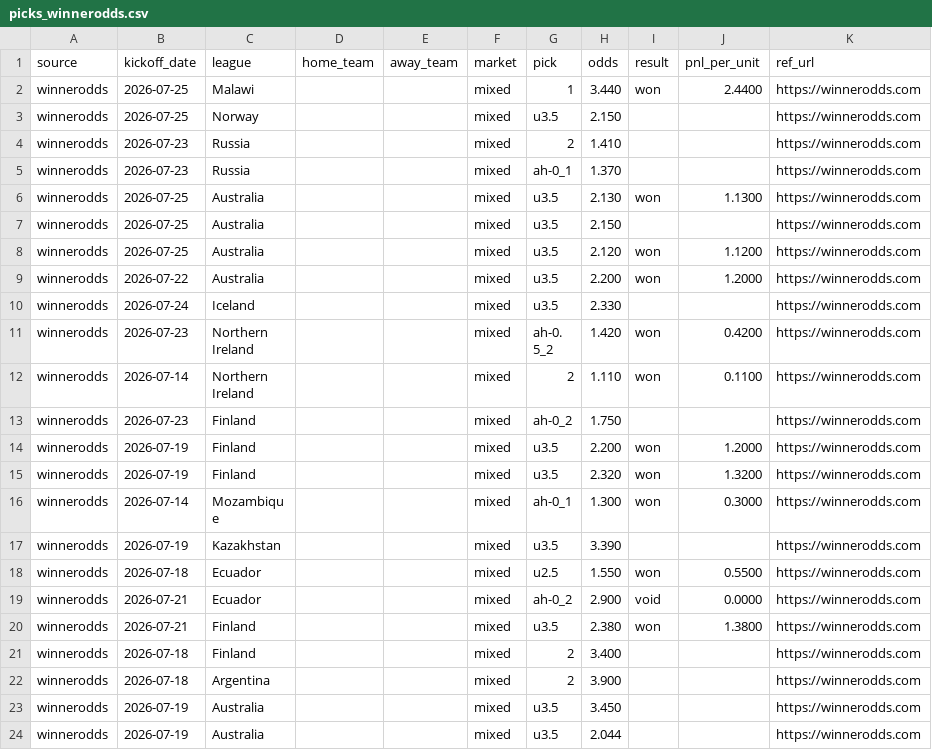
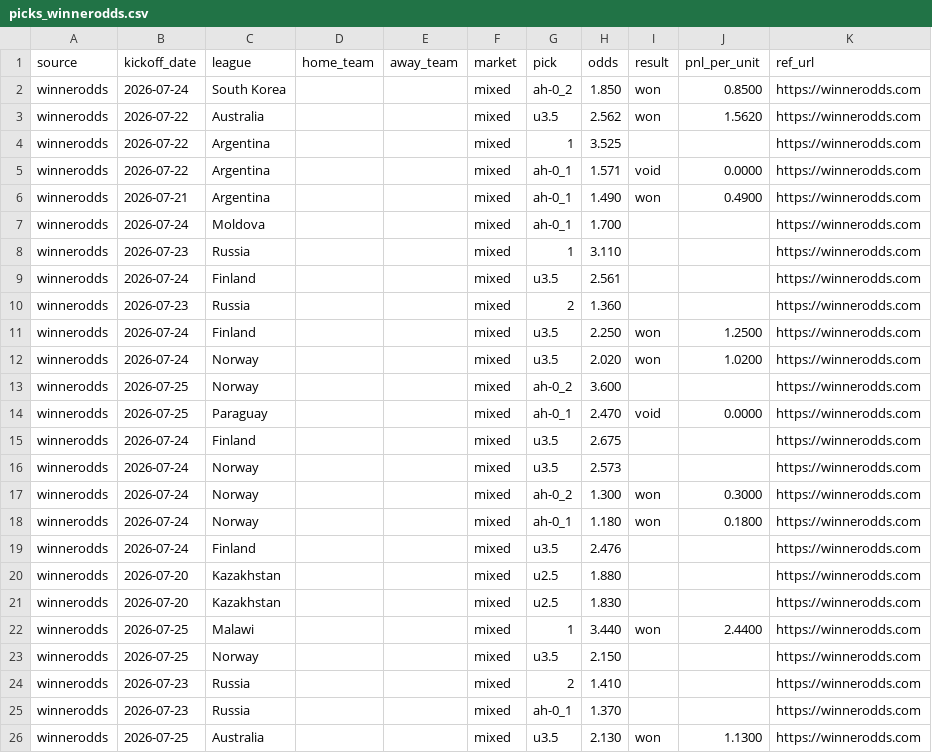
Before and after one commit to msellin/odds-intel-engine, a CSV file: ledger/picks_winnerodds.csv, drawn as a sheet; only a part is shown; the shorter side is filled out with more unchanged rows.

```diff
--- a/ledger/picks_winnerodds.csv
+++ b/ledger/picks_winnerodds.csv
@@ -1,2 +1,22 @@
 source,kickoff_date,league,home_team,away_team,market,pick,odds,result,pnl_per_unit,ref_url
+winnerodds,2026-07-24,South Korea,,,mixed,ah-0_2,1.850,won,0.8500,https://winnerodds.com
+winnerodds,2026-07-22,Australia,,,mixed,u3.5,2.562,won,1.5620,https://winnerodds.com
+winnerodds,2026-07-22,Argentina,,,mixed,1,3.525,,,https://winnerodds.com
+winnerodds,2026-07-22,Argentina,,,mixed,ah-0_1,1.571,void,0.0000,https://winnerodds.com
+winnerodds,2026-07-21,Argentina,,,mixed,ah-0_1,1.490,won,0.4900,https://winnerodds.com
+winnerodds,2026-07-24,Moldova,,,mixed,ah-0_1,1.700,,,https://winnerodds.com
+winnerodds,2026-07-23,Russia,,,mixed,1,3.110,,,https://winnerodds.com
+winnerodds,2026-07-24,Finland,,,mixed,u3.5,2.561,,,https://winnerodds.com
+winnerodds,2026-07-23,Russia,,,mixed,2,1.360,,,https://winnerodds.com
+winnerodds,2026-07-24,Finland,,,mixed,u3.5,2.250,won,1.2500,https://winnerodds.com
+winnerodds,2026-07-24,Norway,,,mixed,u3.5,2.020,won,1.0200,https://winnerodds.com
+winnerodds,2026-07-25,Norway,,,mixed,ah-0_2,3.600,,,https://winnerodds.com
+winnerodds,2026-07-25,Paraguay,,,mixed,ah-0_1,2.470,void,0.0000,https://winnerodds.com
+winnerodds,2026-07-24,Finland,,,mixed,u3.5,2.675,,,https://winnerodds.com
+winnerodds,2026-07-24,Norway,,,mixed,u3.5,2.573,,,https://winnerodds.com
+winnerodds,2026-07-24,Norway,,,mixed,ah-0_2,1.300,won,0.3000,https://winnerodds.com
+winnerodds,2026-07-24,Norway,,,mixed,ah-0_1,1.180,won,0.1800,https://winnerodds.com
+winnerodds,2026-07-24,Finland,,,mixed,u3.5,2.476,,,https://winnerodds.com
+winnerodds,2026-07-20,Kazakhstan,,,mixed,u2.5,1.880,,,https://winnerodds.com
+winnerodds,2026-07-20,Kazakhstan,,,mixed,u2.5,1.830,,,https://winnerodds.com
 winnerodds,2026-07-25,Malawi,,,mixed,1,3.440,won,2.4400,https://winnerodds.com
```
Also changed, not shown: ledger/picks_matched.csv, ledger/picks_oddsintel.csv, 5 other files.
